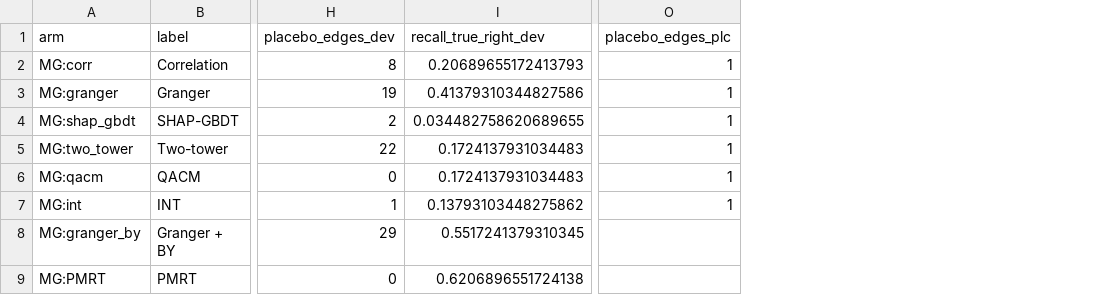
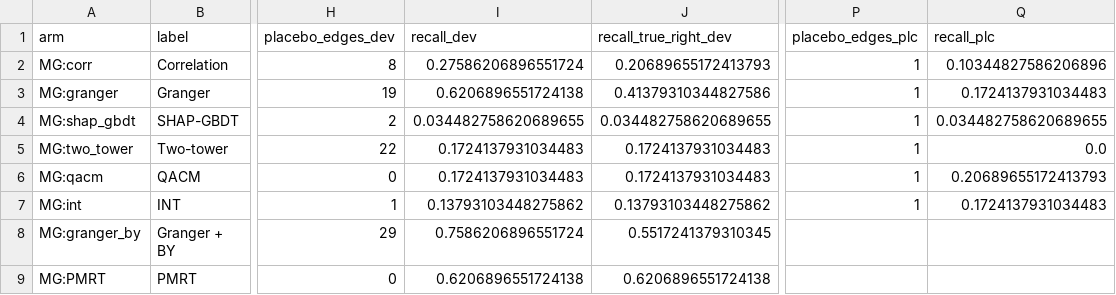
Before and after one commit to bishal0602/oran-causal, a CSV file: paper/tables/tab_study2_threshold.csv, drawn as a sheet; only a part is shown, gaps mark what is left out; the diff names each change by its address in the sheet, - before the commit and + after, or states it on an @@ line.

Commit message:
Any-sign recall in the threshold table and maps_full

```diff
--- a/paper/tables/tab_study2_threshold.csv
+++ b/paper/tables/tab_study2_threshold.csv
+column I (recall_dev), rows 2-9: 0.27586206896551724 | 0.6206896551724138 | 0.034482758620689655 | 0.1724137931034483 | 0.1724137931034483 | 0.13793103448275862 | 0.7586206896551724 | 0.6206896551724138
+column Q (recall_plc), rows 2-7: 0.10344827586206896 | 0.1724137931034483 | 0.034482758620689655 | 0.0 | 0.20689655172413793 | 0.1724137931034483
```
Also changed, not shown: 3 other files.
